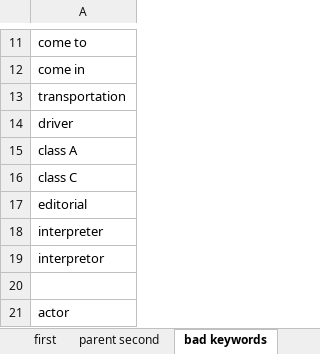
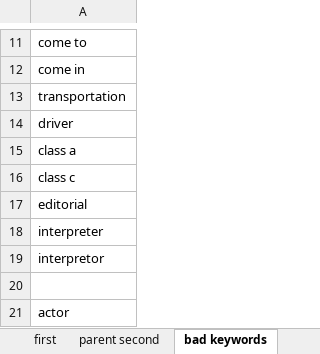
Before and after one commit to MohamedKasem99/My-Upwork-jobs, an Excel workbook: Karim/strings stems.xlsx, sheet bad keywords, drawn as a sheet; only a part is shown, gaps mark what is left out; values as stored, in another font and other column widths than the file's, no borders; the diff names each change by its address in the sheet, - before the commit and + after, or states it on an @@ line.

```diff
--- a/Karim/strings stems.xlsx (sheet bad keywords)
+++ b/Karim/strings stems.xlsx (sheet bad keywords)
-A15: class A
+A15: class a
-A16: class C
+A16: class c
```
Also changed, not shown: sheet parent second, sheet Tutoring, sheet contract, sheet payments, hidden cells, 7 other files.
